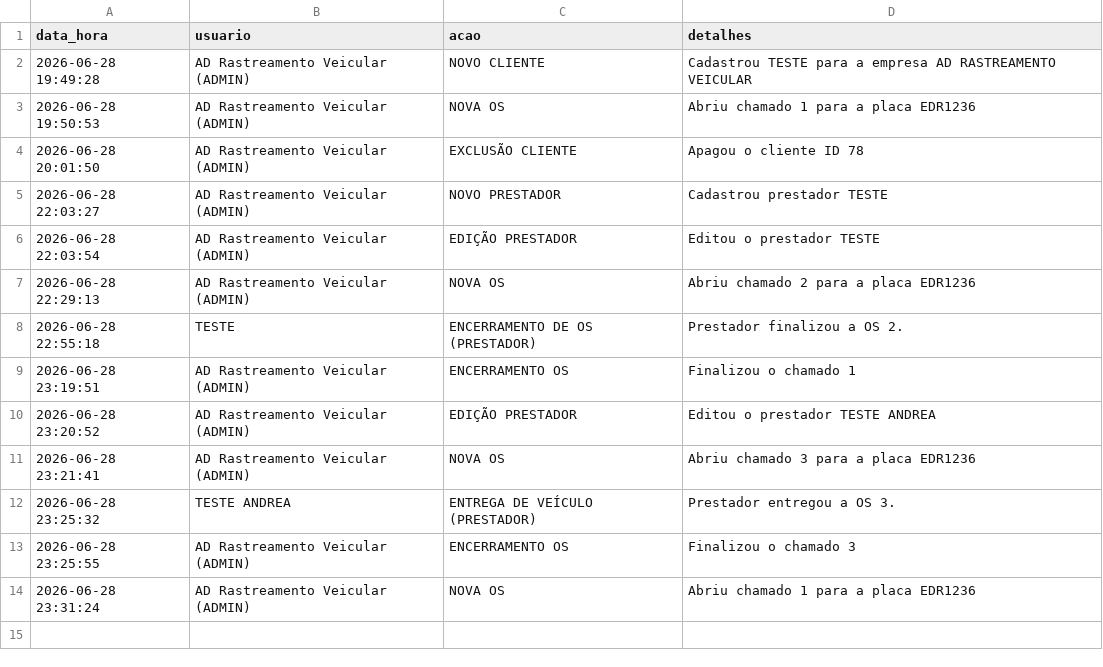
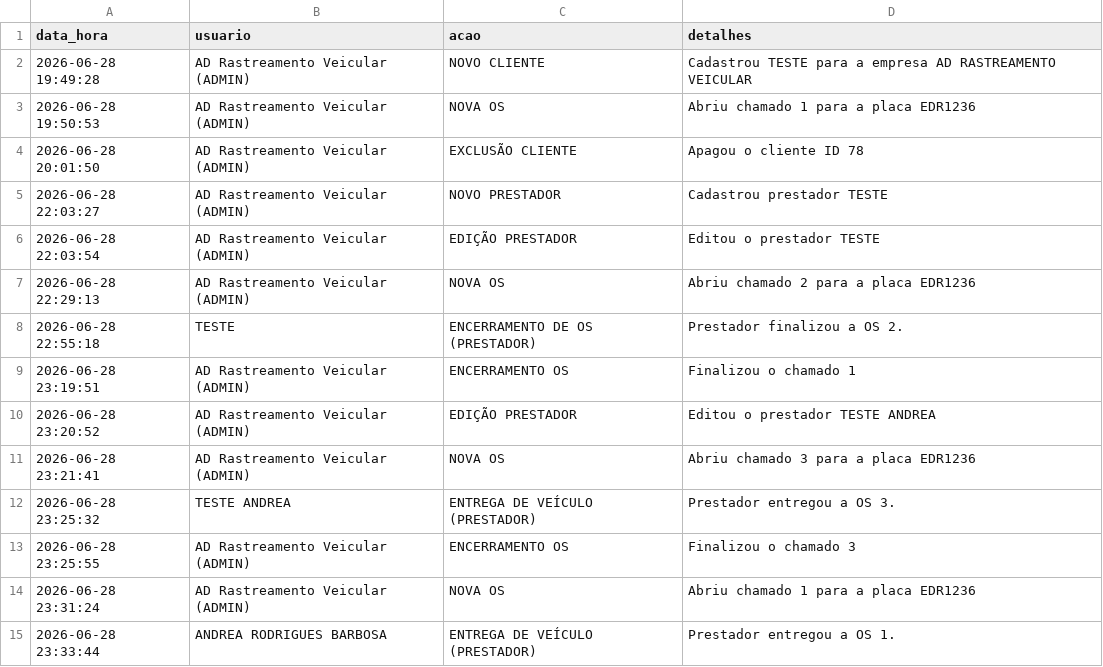
Before and after one commit to adrastreamentos/ad-central, a CSV file: AD_Assistencia/banco_logs.csv, drawn as a sheet.

Commit message:
🔥 Auto-salvamento: AD_Assistencia/banco_logs.csv

```diff
--- a/AD_Assistencia/banco_logs.csv
+++ b/AD_Assistencia/banco_logs.csv
@@ -14 +14,2 @@ data_hora,usuario,acao,detalhes
 2026-06-28 23:31:24,AD Rastreamento Veicular (ADMIN),NOVA OS,Abriu chamado 1 para a placa EDR1236
+2026-06-28 23:33:44,ANDREA RODRIGUES BARBOSA,ENTREGA DE VEÍCULO (PRESTADOR),Prestador entregou a OS 1.
```
